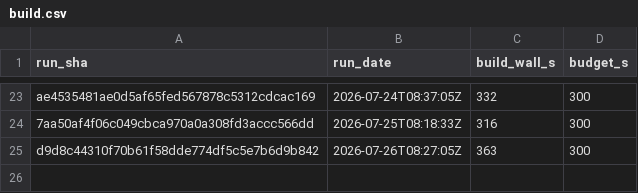
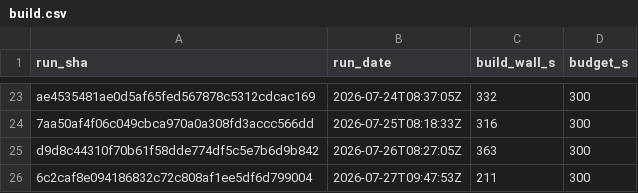
Before and after one commit to SailfinIO/sailfin, a CSV file: build.csv, drawn as a sheet; only a part is shown, gaps mark what is left out.

```diff
--- a/build.csv
+++ b/build.csv
@@ -25 +25,2 @@ ae4535481ae0d5af65fed567878c5312cdcac169,2026-07-24T08:37:05Z,332,300
 d9d8c44310f70b61f58dde774df5c5e7b6d9b842,2026-07-26T08:27:05Z,363,300
+6c2caf8e094186832c72c808af1ee5df6d799004,2026-07-27T09:47:53Z,211,300
```
Also changed, not shown: runtime.csv, 1 other file.
